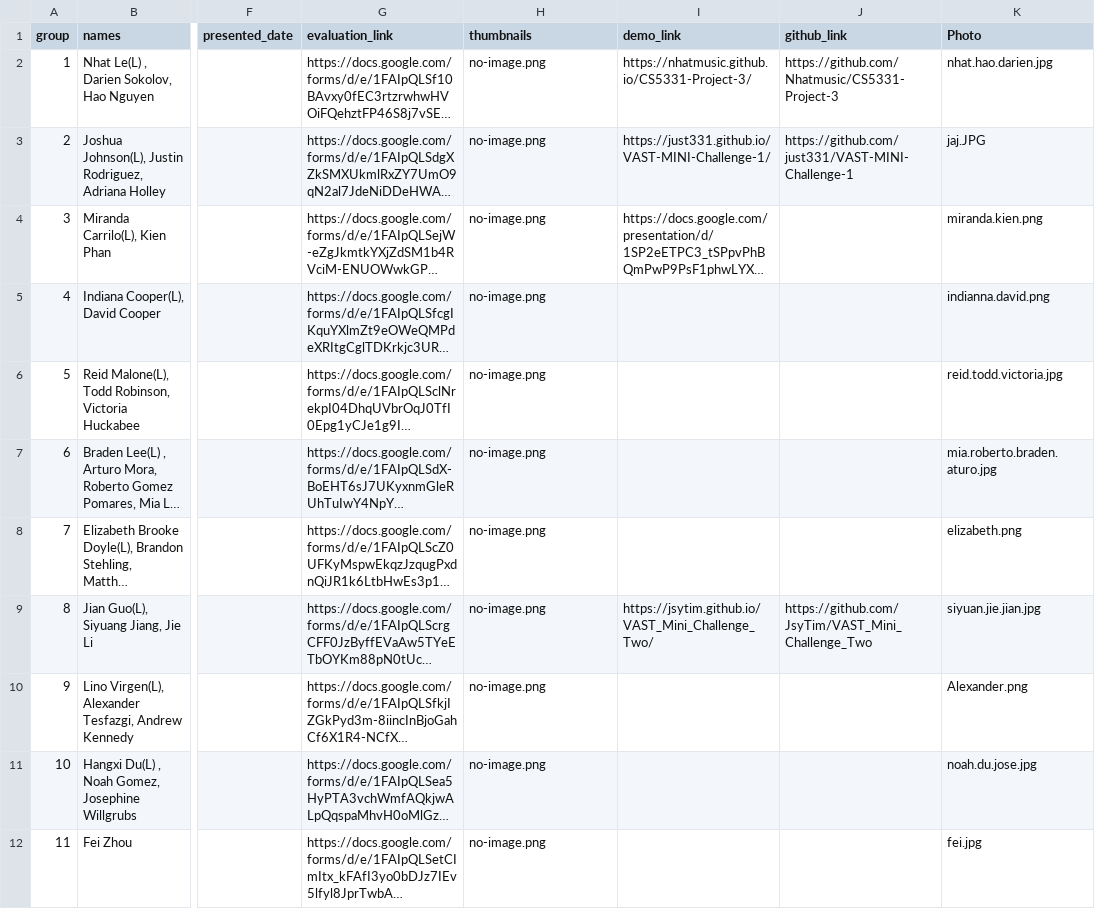
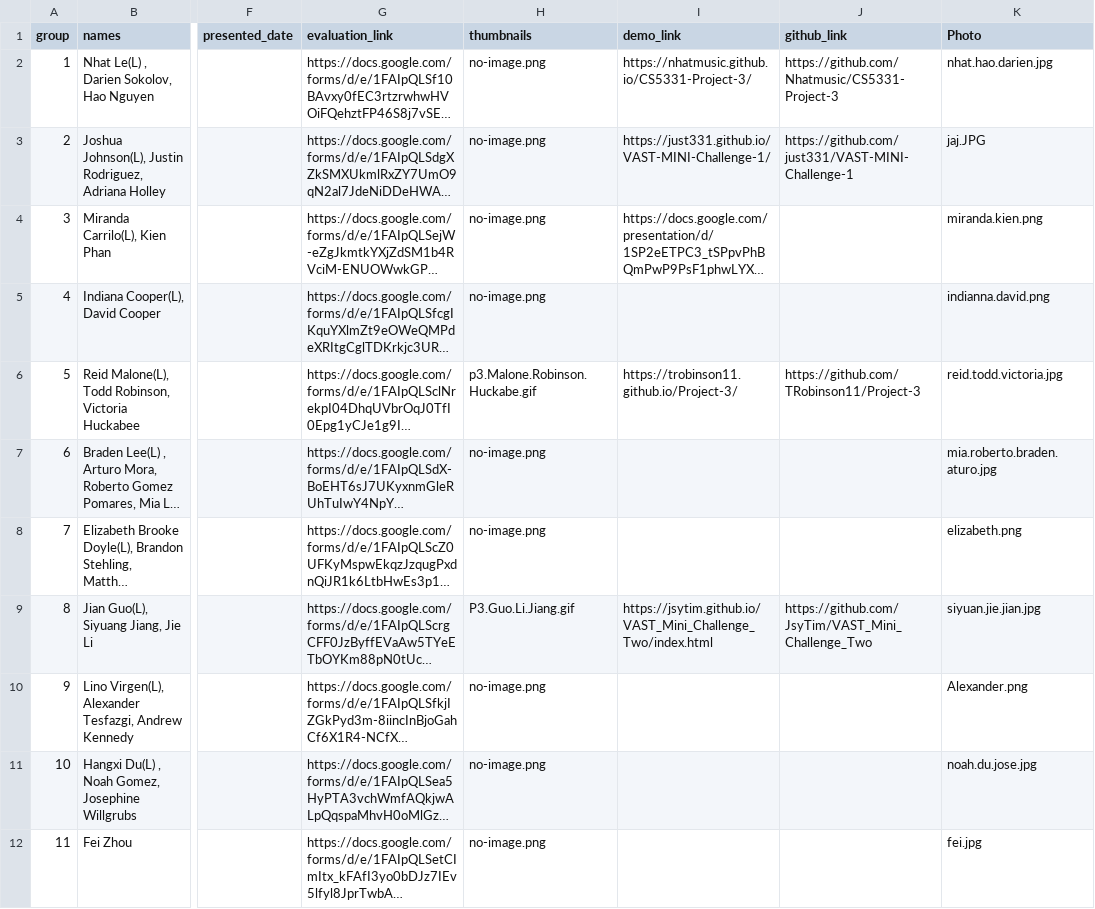
Before and after one commit to iDataVisualizationLab/CS5331_Spring2019, a CSV file: P3/P3Group.csv, drawn as a sheet; only a part is shown, gaps mark what is left out; long unchanged cells end in …; the diff names each change by its address in the sheet, - before the commit and + after, or states it on an @@ line.

Commit message:
update link

```diff
--- a/P3/P3Group.csv
+++ b/P3/P3Group.csv
-H6 (thumbnails): no-image.png
+H6 (thumbnails): p3.Malone.Robinson.Huckabe.gif
-I6 (demo_link): (empty)
+I6 (demo_link): https://trobinson11.github.io/Project-3/
-J6 (github_link): (empty)
+J6 (github_link): https://github.com/TRobinson11/Project-3
-H9 (thumbnails): no-image.png
+H9 (thumbnails): P3.Guo.Li.Jiang.gif
-I9 (demo_link): https://jsytim.github.io/VAST_Mini_Challenge_Two/
+I9 (demo_link): https://jsytim.github.io/VAST_Mini_Challenge_Two/index.html
```
Also changed, not shown: 2 other files.
